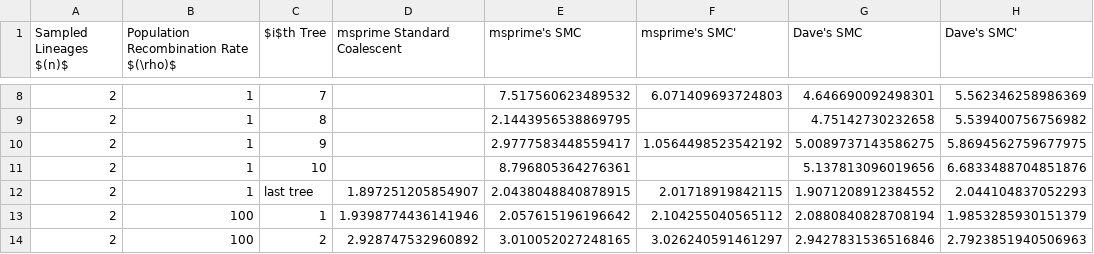
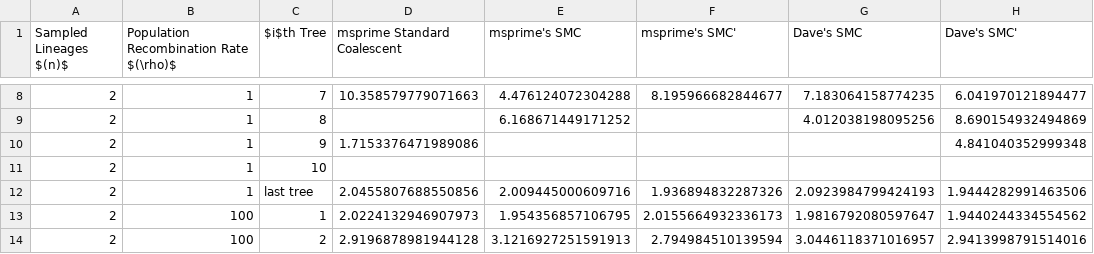
Before and after one commit to David-Peede/smc-working-group, a CSV file: smc-smc'/tree_height_n2.csv, drawn as a sheet; only a part is shown, gaps mark what is left out; the diff covers the shown part only.

```diff
--- a/smc-smc'/tree_height_n2.csv
+++ b/smc-smc'/tree_height_n2.csv
@@ -8,7 +8,7 @@ Sampled Lineages $(n)$,Population Recombination Rate $(\rho)$,$i$th Tree,msprime
-2,1,7,,7.517560623489532,6.071409693724803,4.646690092498301,5.562346258986369
-2,1,8,,2.1443956538869795,,4.75142730232658,5.539400756756982
-2,1,9,,2.9777583448559417,1.0564498523542192,5.0089737143586275,5.8694562759677975
-2,1,10,,8.796805364276361,,5.137813096019656,6.6833488704851876
-2,1,last tree,1.897251205854907,2.0438048840878915,2.01718919842115,1.9071208912384552,2.044104837052293
-2,100,1,1.9398774436141946,2.057615196196642,2.104255040565112,2.0880840828708194,1.9853285930151379
-2,100,2,2.928747532960892,3.010052027248165,3.026240591461297,2.9427831536516846,2.7923851940506963
+2,1,7,10.358579779071663,4.476124072304288,8.195966682844677,7.183064158774235,6.041970121894477
+2,1,8,,6.168671449171252,,4.012038198095256,8.690154932494869
+2,1,9,1.7153376471989086,,,,4.841040352999348
+2,1,10,,,,,
+2,1,last tree,2.0455807688550856,2.009445000609716,1.936894832287326,2.0923984799424193,1.9444282991463506
+2,100,1,2.0224132946907973,1.954356857106795,2.0155664932336173,1.9816792080597647,1.9440244334554562
+2,100,2,2.9196878981944128,3.1216927251591913,2.794984510139594,3.0446118371016957,2.9413998791514016
```
Also changed, not shown: 75 edited cells elsewhere in this file, smc-smc'/R_mean_v04.csv, 3 other files.
